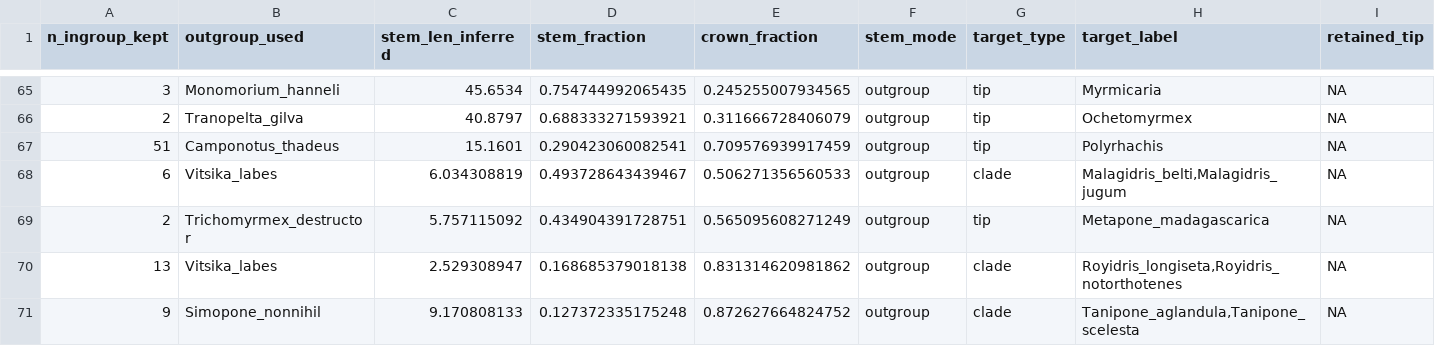
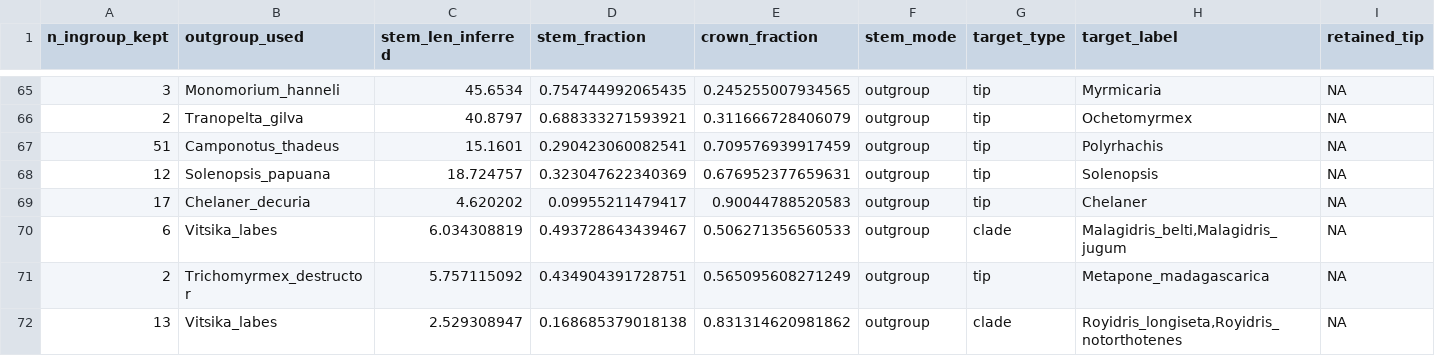
Before and after one commit to EddiePerochon/macro-phylo-maker-project, a TSV file: project/results/grafted/backbone_clade_grafted_new_bby_test_graft_log.tsv, drawn as a sheet; only a part is shown, gaps mark what is left out; the shorter side is filled out with more unchanged rows; rows hold the shown columns only; the diff names each change by its address in the sheet, - before the commit and + after, or states it on an @@ line.

```diff
--- a/project/results/grafted/backbone_clade_grafted_new_bby_test_graft_log.tsv
+++ b/project/results/grafted/backbone_clade_grafted_new_bby_test_graft_log.tsv
+row 68: 12 | Solenopsis_papuana | 18.724757 | 0.323047622340369 | 0.676952377659631 | outgroup | tip | Solenopsis | NA
+row 69: 17 | Chelaner_decuria | 4.620202 | 0.09955211479417 | 0.90044788520583 | outgroup | tip | Chelaner | NA
```
Also changed, not shown: project/tables/clades-to-graft-clean.tsv, 16 other files.
